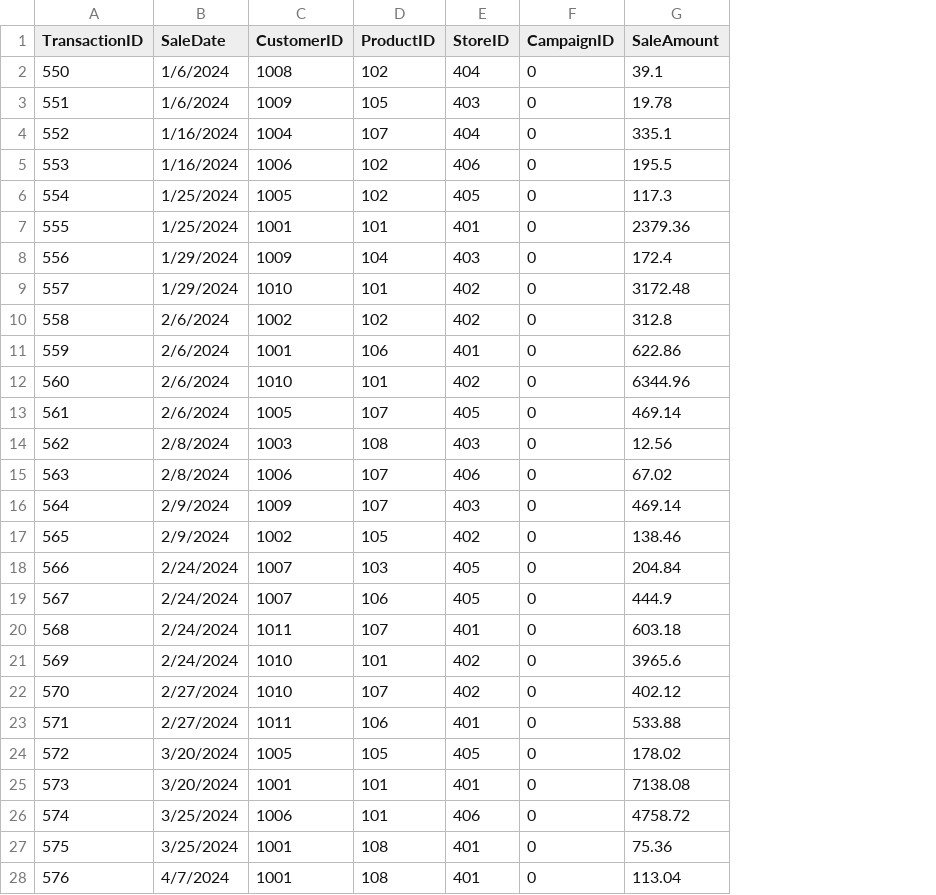
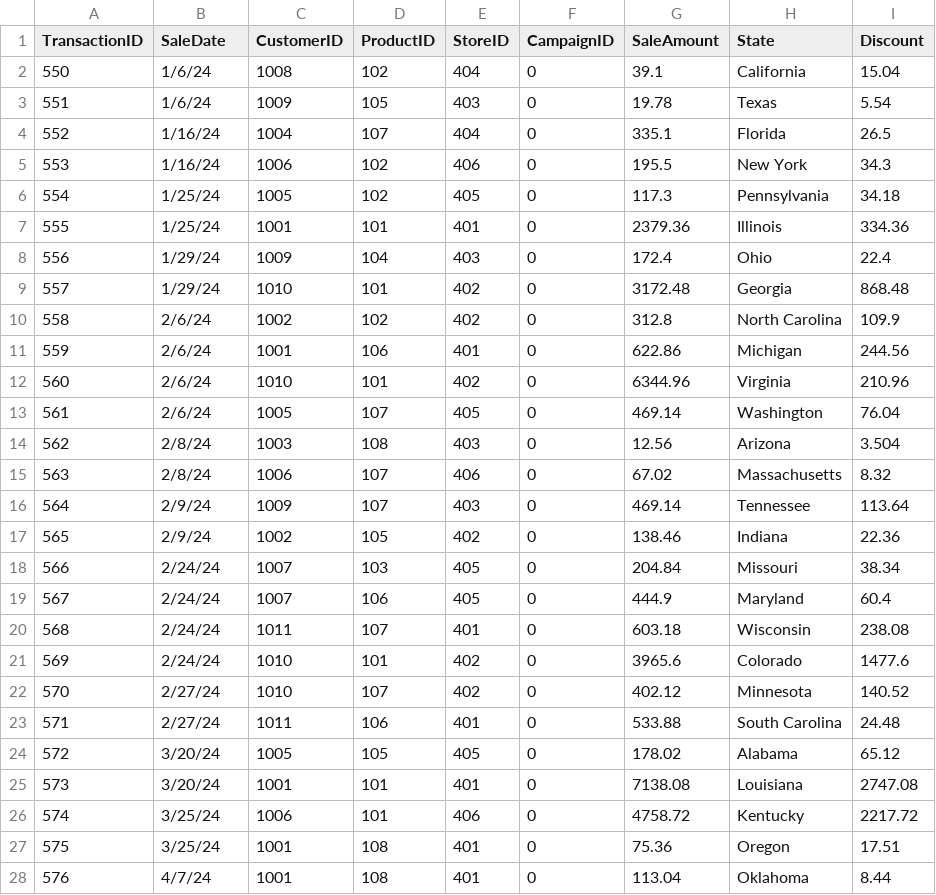
Before and after one commit to aarongilly/smart-store-gillespie, a CSV file: data/raw/sales_data.csv, drawn as a sheet; only a part is shown; the diff covers the shown part only; the diff names each change by its address in the sheet, - before the commit and + after, or states it on an @@ line.

```diff
--- a/data/raw/sales_data.csv
+++ b/data/raw/sales_data.csv
+column H (State), rows 2-28: California | Texas | Florida | New York | Pennsylvania | Illinois | Ohio | Georgia | North Carolina | Michigan | Virginia | Washington | Arizona | Massachusetts | Tennessee | Indiana | Missouri | Maryland | Wisconsin | Colorado | Minnesota | South Carolina | Alabama | Louisiana | Kentucky | Oregon | Oklahoma
+column I (Discount), rows 2-28: 15.04 | 5.54 | 26.5 | 34.3 | 34.18 | 334.36 | 22.4 | 868.48 | 109.9 | 244.56 | 210.96 | 76.04 | 3.504 | 8.32 | 113.64 | 22.36 | 38.34 | 60.4 | 238.08 | 1477.6 | 140.52 | 24.48 | 65.12 | 2747.08 | 2217.72 | 17.51 | 8.44
-B2:B3 (SaleDate): 1/6/2024
+B2:B3 (SaleDate): 1/6/24
-B4:B5 (SaleDate): 1/16/2024
+B4:B5 (SaleDate): 1/16/24
-B6:B7 (SaleDate): 1/25/2024
+B6:B7 (SaleDate): 1/25/24
-B8:B9 (SaleDate): 1/29/2024
+B8:B9 (SaleDate): 1/29/24
-B10:B13 (SaleDate): 2/6/2024
+B10:B13 (SaleDate): 2/6/24
-B14:B15 (SaleDate): 2/8/2024
+B14:B15 (SaleDate): 2/8/24
-B16:B17 (SaleDate): 2/9/2024
+B16:B17 (SaleDate): 2/9/24
-B18:B21 (SaleDate): 2/24/2024
+B18:B21 (SaleDate): 2/24/24
-B22:B23 (SaleDate): 2/27/2024
+B22:B23 (SaleDate): 2/27/24
-B24:B25 (SaleDate): 3/20/2024
+B24:B25 (SaleDate): 3/20/24
-B26:B27 (SaleDate): 3/25/2024
+B26:B27 (SaleDate): 3/25/24
-B28 (SaleDate): 4/7/2024
+B28 (SaleDate): 4/7/24
```
Also changed, not shown: 67 edited cells elsewhere in this file, data/raw/customers_data.csv, data/raw/products_data.csv, 4 other files.
